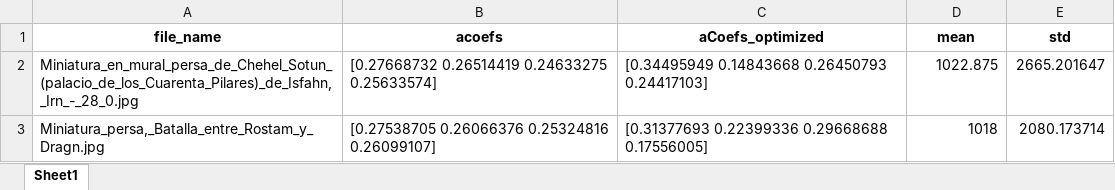
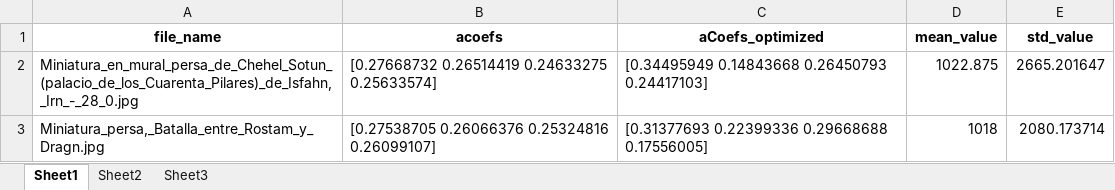
Before and after one commit to RNami/AR-compression, an Excel workbook: data.xlsx, sheet Sheet1, drawn as a sheet; only a part is shown; values as stored, in another font and other column widths than the file's, no borders; the diff names each change by its address in the sheet, - before the commit and + after, or states it on an @@ line.

```diff
--- a/data.xlsx (sheet Sheet1)
+++ b/data.xlsx (sheet Sheet1)
+sheet tab: Sheet2
+sheet tab: Sheet3
-D1: mean
+D1: mean_value
-E1: std
+E1: std_value
```
Also changed, not shown: 3 other files.
